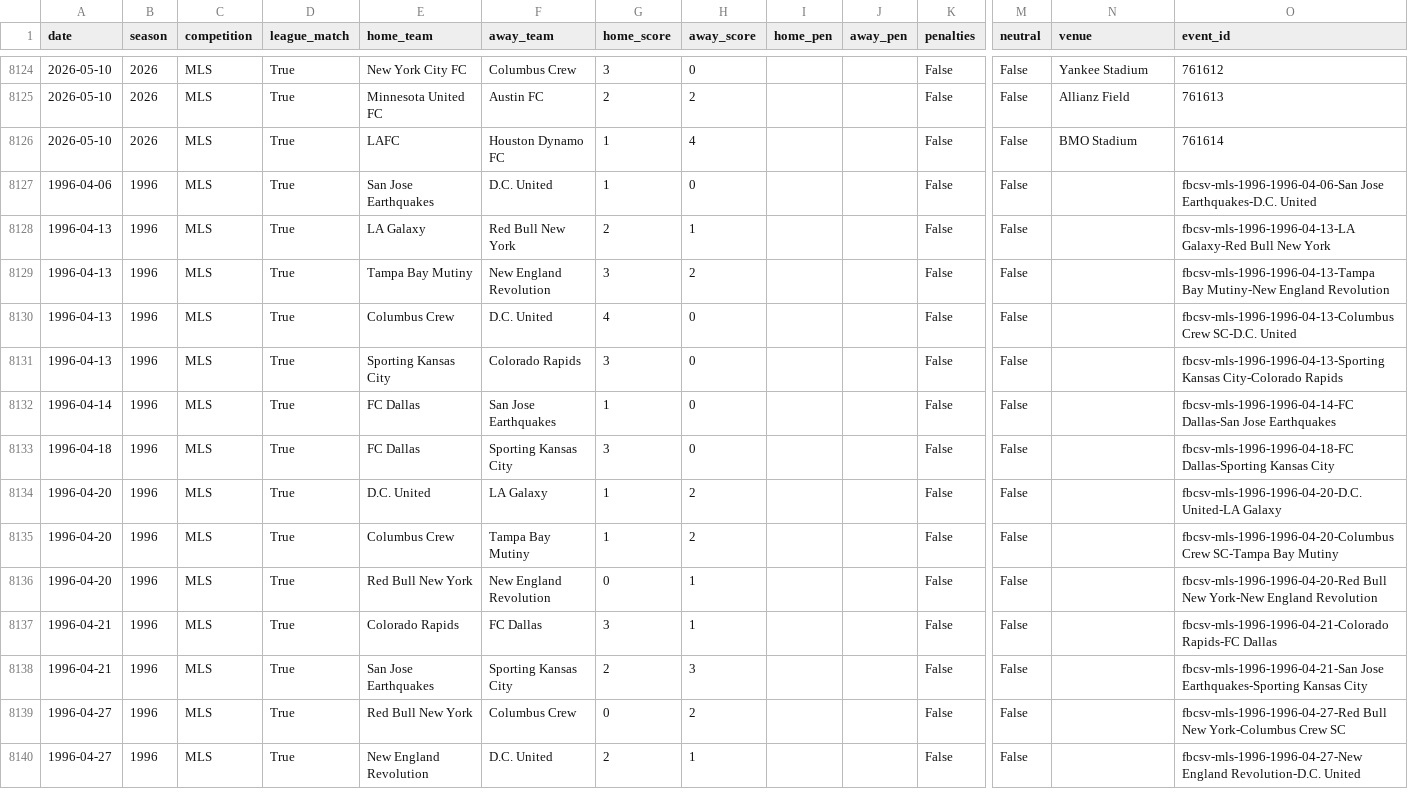
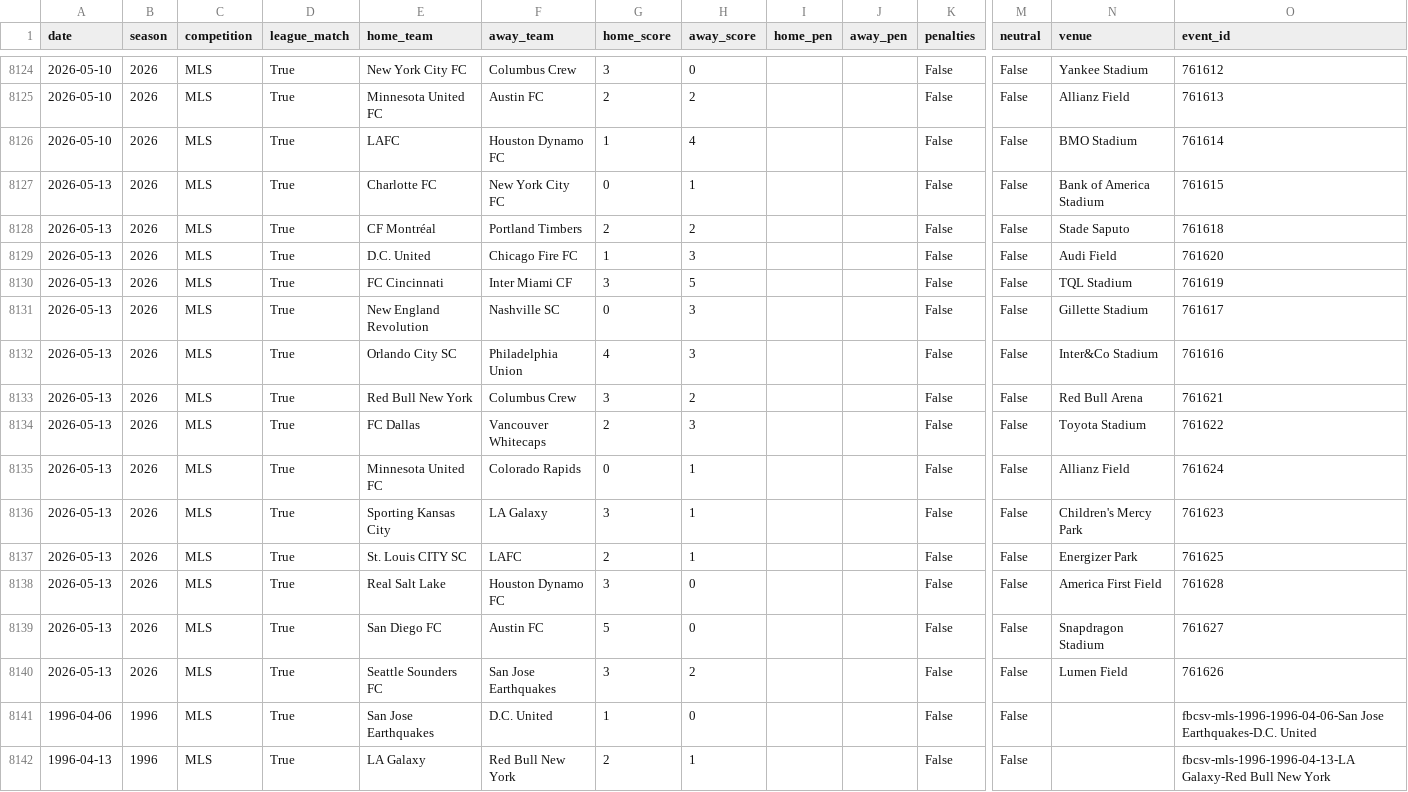
Before and after one commit to fakeronjan/cobi, a CSV file: all_club_games.csv, drawn as a sheet; only a part is shown, gaps mark what is left out; the shorter side is filled out with more unchanged rows; rows hold the shown columns only; the diff names each change by its address in the sheet, - before the commit and + after, or states it on an @@ line.

```diff
--- a/all_club_games.csv
+++ b/all_club_games.csv
+row 8127: 2026-05-13 | 2026 | MLS | True | Charlotte FC | New York City FC | 0 | 1 |  |  | False | False | Bank of America Stadium | 761615
+row 8128: 2026-05-13 | 2026 | MLS | True | CF Montréal | Portland Timbers | 2 | 2 |  |  | False | False | Stade Saputo | 761618
+row 8129: 2026-05-13 | 2026 | MLS | True | D.C. United | Chicago Fire FC | 1 | 3 |  |  | False | False | Audi Field | 761620
+row 8130: 2026-05-13 | 2026 | MLS | True | FC Cincinnati | Inter Miami CF | 3 | 5 |  |  | False | False | TQL Stadium | 761619
+row 8131: 2026-05-13 | 2026 | MLS | True | New England Revolution | Nashville SC | 0 | 3 |  |  | False | False | Gillette Stadium | 761617
+row 8132: 2026-05-13 | 2026 | MLS | True | Orlando City SC | Philadelphia Union | 4 | 3 |  |  | False | False | Inter&Co Stadium | 761616
+row 8133: 2026-05-13 | 2026 | MLS | True | Red Bull New York | Columbus Crew | 3 | 2 |  |  | False | False | Red Bull Arena | 761621
+row 8134: 2026-05-13 | 2026 | MLS | True | FC Dallas | Vancouver Whitecaps | 2 | 3 |  |  | False | False | Toyota Stadium | 761622
+row 8135: 2026-05-13 | 2026 | MLS | True | Minnesota United FC | Colorado Rapids | 0 | 1 |  |  | False | False | Allianz Field | 761624
+row 8136: 2026-05-13 | 2026 | MLS | True | Sporting Kansas City | LA Galaxy | 3 | 1 |  |  | False | False | Children's Mercy Park | 761623
+row 8137: 2026-05-13 | 2026 | MLS | True | St. Louis CITY SC | LAFC | 2 | 1 |  |  | False | False | Energizer Park | 761625
+row 8138: 2026-05-13 | 2026 | MLS | True | Real Salt Lake | Houston Dynamo FC | 3 | 0 |  |  | False | False | America First Field | 761628
+row 8139: 2026-05-13 | 2026 | MLS | True | San Diego FC | Austin FC | 5 | 0 |  |  | False | False | Snapdragon Stadium | 761627
+row 8140: 2026-05-13 | 2026 | MLS | True | Seattle Sounders FC | San Jose Earthquakes | 3 | 2 |  |  | False | False | Lumen Field | 761626
```
Also changed, not shown: cobi_standings.csv, 33 other files.
